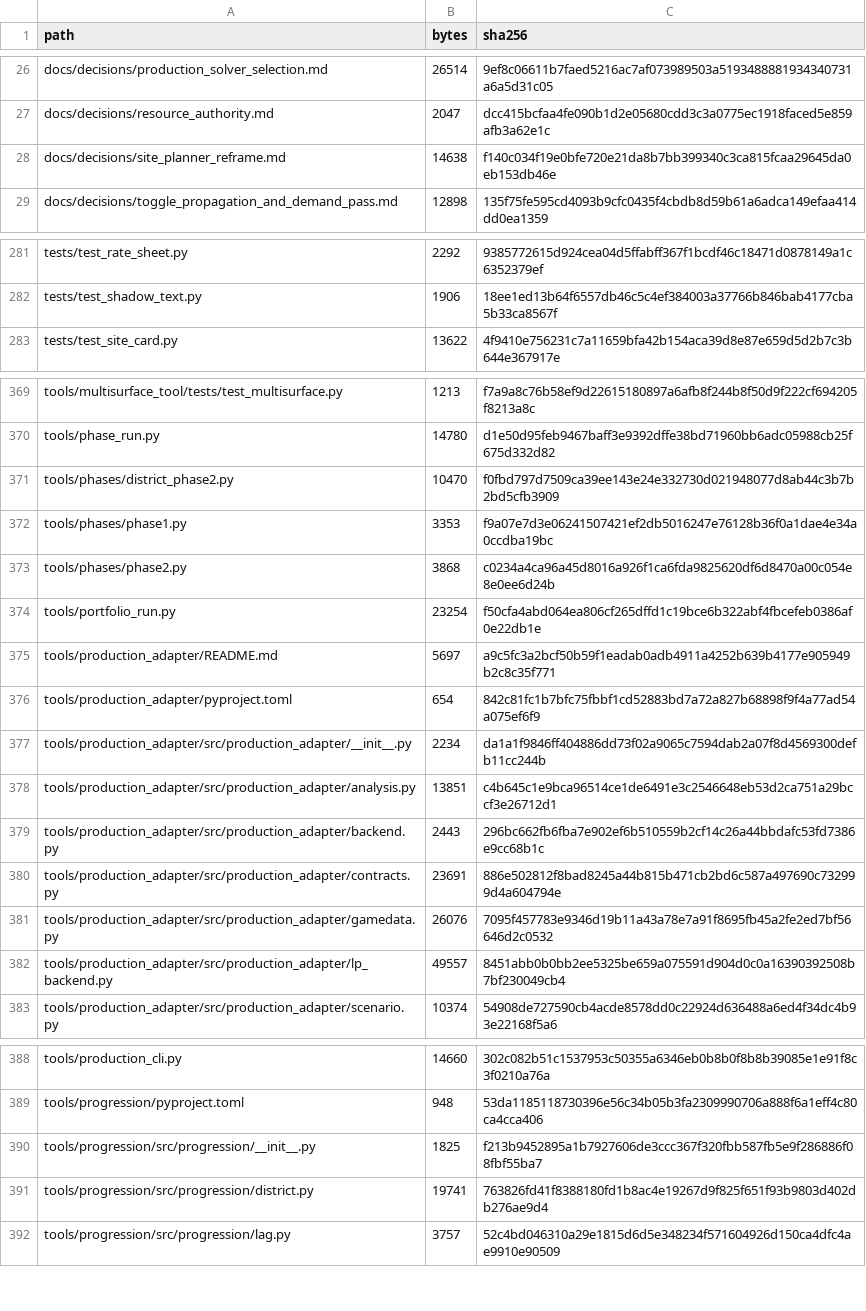
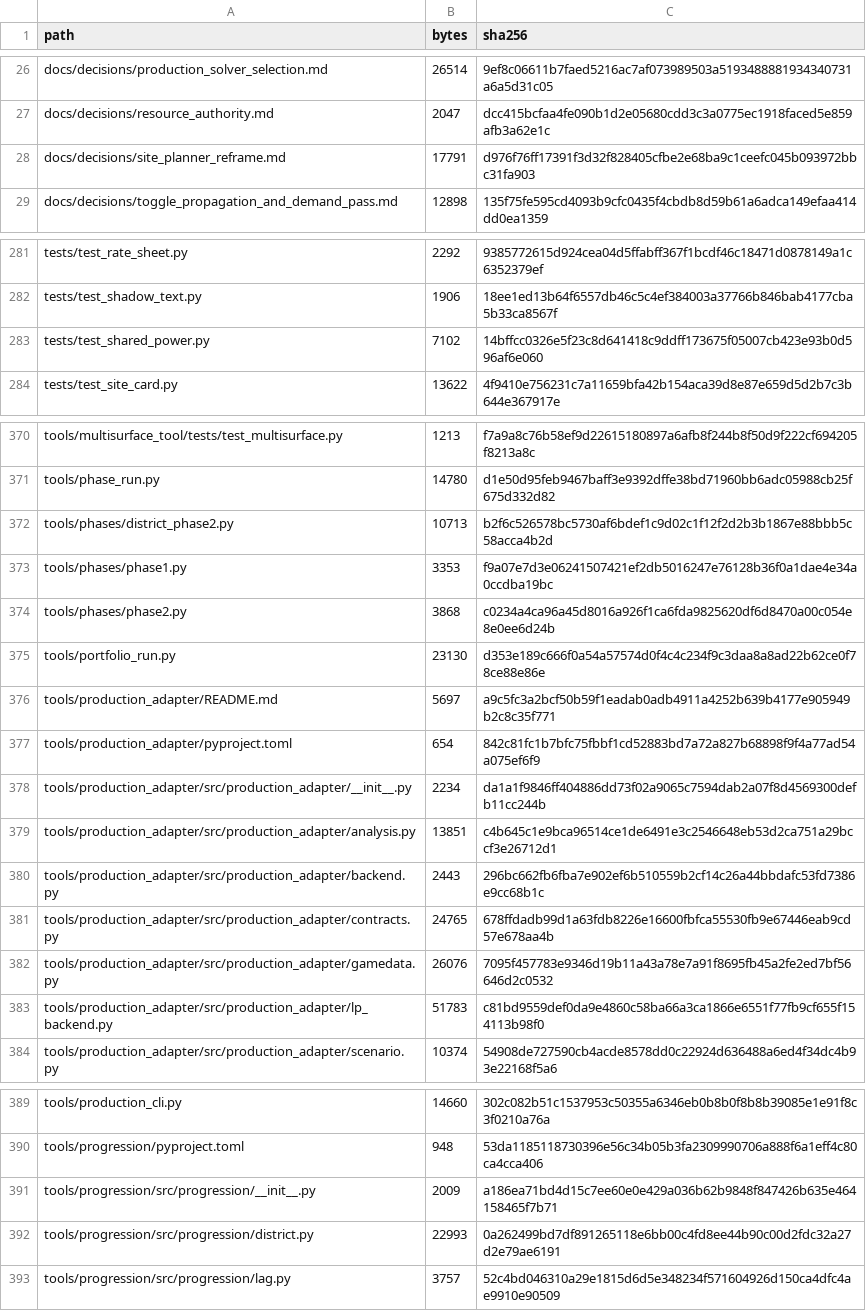
Before and after one commit to GMcDowellJr/satisfactory_progression_planner, a CSV file: REPO_MANIFEST.csv, drawn as a sheet; only a part is shown, gaps mark what is left out; the diff covers the shown part only.

```diff
--- a/REPO_MANIFEST.csv
+++ b/REPO_MANIFEST.csv
@@ -27,3 +27,3 @@ docs/decisions/production_solver_selection.md,26514,9ef8c06611b7faed5216ac7af073
 docs/decisions/resource_authority.md,2047,dcc415bcfaa4fe090b1d2e05680cdd3c3a0775ec1918faced5e859afb3a62e1c
-docs/decisions/site_planner_reframe.md,14638,f140c034f19e0bfe720e21da8b7bb399340c3ca815fcaa29645da0eb153db46e
+docs/decisions/site_planner_reframe.md,17791,d976f76ff17391f3d32f828405cfbe2e68ba9c1ceefc045b093972bbc31fa903
 docs/decisions/toggle_propagation_and_demand_pass.md,12898,135f75fe595cd4093b9cfc0435f4cbdb8d59b61a6adca149efaa414dd0ea1359
@@ -282,2 +282,3 @@ tests/test_rate_sheet.py,2292,9385772615d924cea04d5ffabff367f1bcdf46c18471d08781
 tests/test_shadow_text.py,1906,18ee1ed13b64f6557db46c5c4ef384003a37766b846bab4177cba5b33ca8567f
+tests/test_shared_power.py,7102,14bffcc0326e5f23c8d641418c9ddff173675f05007cb423e93b0d596af6e060
 tests/test_site_card.py,13622,4f9410e756231c7a11659bfa42b154aca39d8e87e659d5d2b7c3b644e367917e
@@ -370,6 +371,6 @@ tools/multisurface_tool/tests/test_multisurface.py,1213,f7a9a8c76b58ef9d22615180
 tools/phase_run.py,14780,d1e50d95feb9467baff3e9392dffe38bd71960bb6adc05988cb25f675d332d82
-tools/phases/district_phase2.py,10470,f0fbd797d7509ca39ee143e24e332730d021948077d8ab44c3b7b2bd5cfb3909
+tools/phases/district_phase2.py,10713,b2f6c526578bc5730af6bdef1c9d02c1f12f2d2b3b1867e88bbb5c58acca4b2d
 tools/phases/phase1.py,3353,f9a07e7d3e06241507421ef2db5016247e76128b36f0a1dae4e34a0ccdba19bc
 tools/phases/phase2.py,3868,c0234a4ca96a45d8016a926f1ca6fda9825620df6d8470a00c054e8e0ee6d24b
-tools/portfolio_run.py,23254,f50cfa4abd064ea806cf265dffd1c19bce6b322abf4fbcefeb0386af0e22db1e
+tools/portfolio_run.py,23130,d353e189c666f0a54a57574d0f4c4c234f9c3daa8a8ad22b62ce0f78ce88e86e
 tools/production_adapter/README.md,5697,a9c5fc3a2bcf50b59f1eadab0adb4911a4252b639b4177e905949b2c8c35f771
@@ -379,5 +380,5 @@ tools/production_adapter/src/production_adapter/analysis.py,13851,c4b645c1e9bca9
 tools/production_adapter/src/production_adapter/backend.py,2443,296bc662fb6fba7e902ef6b510559b2cf14c26a44bbdafc53fd7386e9cc68b1c
-tools/production_adapter/src/production_adapter/contracts.py,23691,886e502812f8bad8245a44b815b471cb2bd6c587a497690c732999d4a604794e
+tools/production_adapter/src/production_adapter/contracts.py,24765,678ffdadb99d1a63fdb8226e16600fbfca55530fb9e67446eab9cd57e678aa4b
 tools/production_adapter/src/production_adapter/gamedata.py,26076,7095f457783e9346d19b11a43a78e7a91f8695fb45a2fe2ed7bf56646d2c0532
-tools/production_adapter/src/production_adapter/lp_backend.py,49557,8451abb0b0bb2ee5325be659a075591d904d0c0a16390392508b7bf230049cb4
+tools/production_adapter/src/production_adapter/lp_backend.py,51783,c81bd9559def0da9e4860c58ba66a3ca1866e6551f77fb9cf655f154113b98f0
 tools/production_adapter/src/production_adapter/scenario.py,10374,54908de727590cb4acde8578dd0c22924d636488a6ed4f34dc4b93e22168f5a6
@@ -389,4 +390,4 @@ tools/production_cli.py,14660,302c082b51c1537953c50355a6346eb0b8b0f8b8b39085e1e9
 tools/progression/pyproject.toml,948,53da1185118730396e56c34b05b3fa2309990706a888f6a1eff4c80ca4cca406
-tools/progression/src/progression/__init__.py,1825,f213b9452895a1b7927606de3ccc367f320fbb587fb5e9f286886f08fbf55ba7
-tools/progression/src/progression/district.py,19741,763826fd41f8388180fd1b8ac4e19267d9f825f651f93b9803d402db276ae9d4
+tools/progression/src/progression/__init__.py,2009,a186ea71bd4d15c7ee60e0e429a036b62b9848f847426b635e464158465f7b71
+tools/progression/src/progression/district.py,22993,0a262499bd7df891265118e6bb00c4fd8ee44b90c00d2fdc32a27d2e79ae6191
 tools/progression/src/progression/lag.py,3757,52c4bd046310a29e1815d6d5e348234f571604926d150ca4dfc4ae9910e90509
```
Also changed, not shown: 6 edited cells elsewhere in this file.
